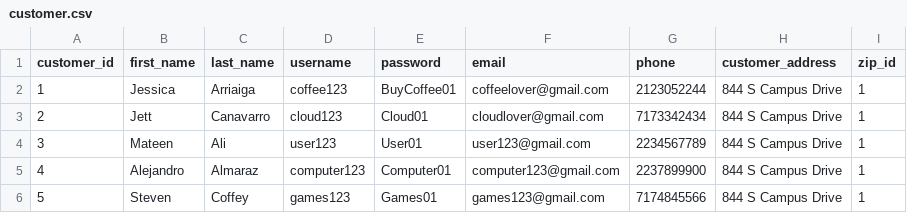
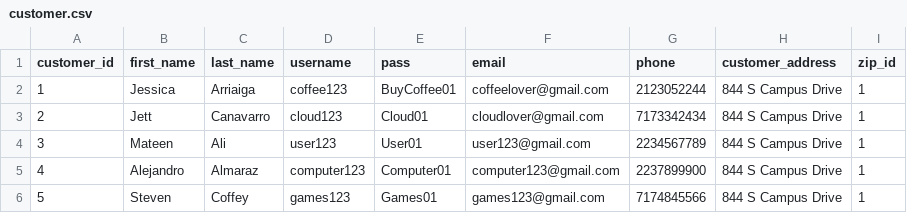
Before and after one commit to JettCanavarro/CSC468-group-7, a CSV file: database/customer.csv, drawn as a sheet.

Commit message:
Update customer.csv

```diff
--- a/database/customer.csv
+++ b/database/customer.csv
@@ -1,2 +1,2 @@
-customer_id,first_name,last_name,username,password,email,phone,customer_address,zip_id
+customer_id,first_name,last_name,username,pass,email,phone,customer_address,zip_id
 1,Jessica,Arriaiga,coffee123,BuyCoffee01,coffeelover@gmail.com,2123052244,844 S Campus Drive,1
```
